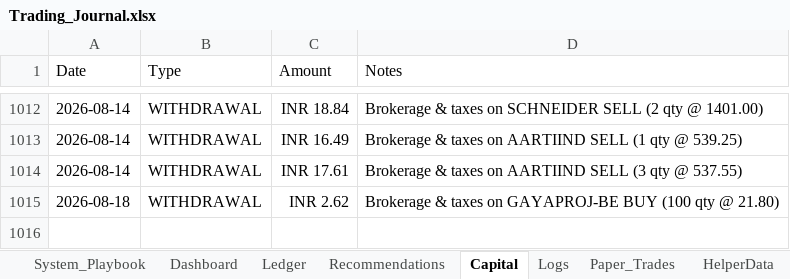
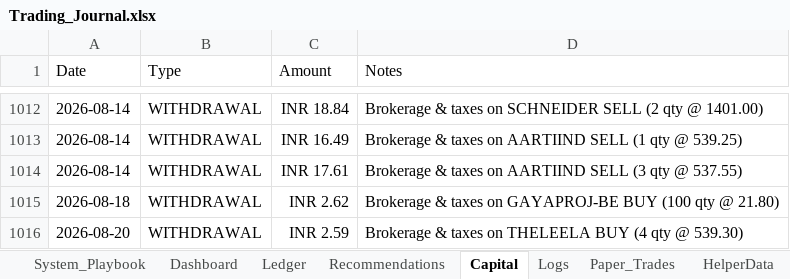
Before and after one commit to SyedTousifMasood/HalaalTrading, an Excel workbook: Trading_Journal.xlsx, sheet Capital, drawn as a sheet; only a part is shown, gaps mark what is left out; values as stored, in another font and other column widths than the file's, no borders; the diff names each change by its address in the sheet, - before the commit and + after, or states it on an @@ line.

```diff
--- a/Trading_Journal.xlsx (sheet Capital)
+++ b/Trading_Journal.xlsx (sheet Capital)
+row 1016: 2026-08-20 | WITHDRAWAL | INR 2.59 | Brokerage & taxes on THELEELA BUY (4 qty @ 539.30)
```
Also changed, not shown: sheet Dashboard, sheet Ledger, sheet Logs, hidden cells, charts or pictures, 5 other files.
